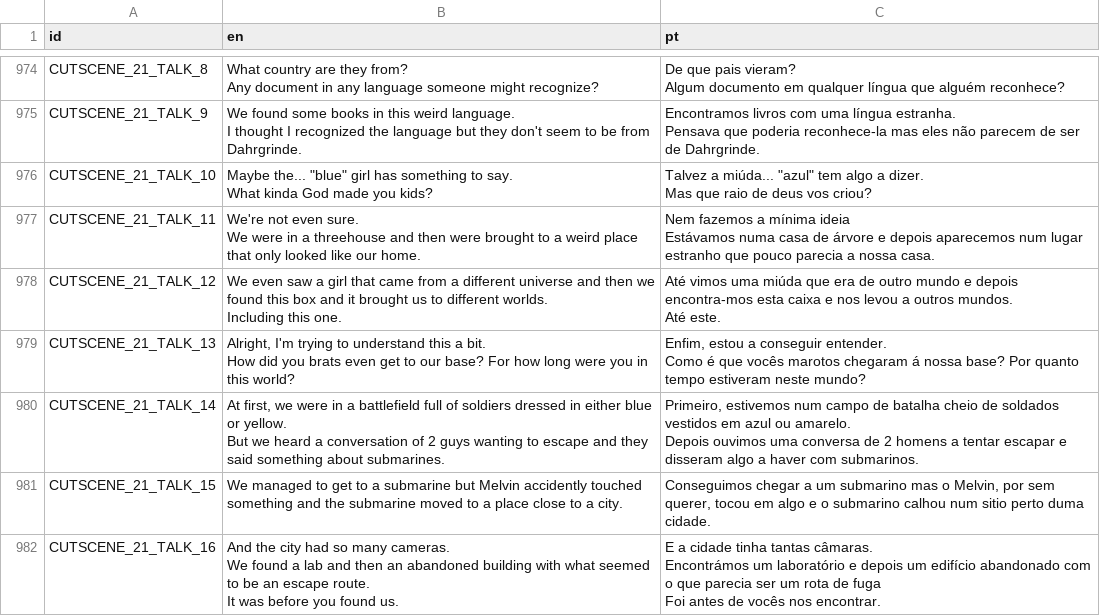
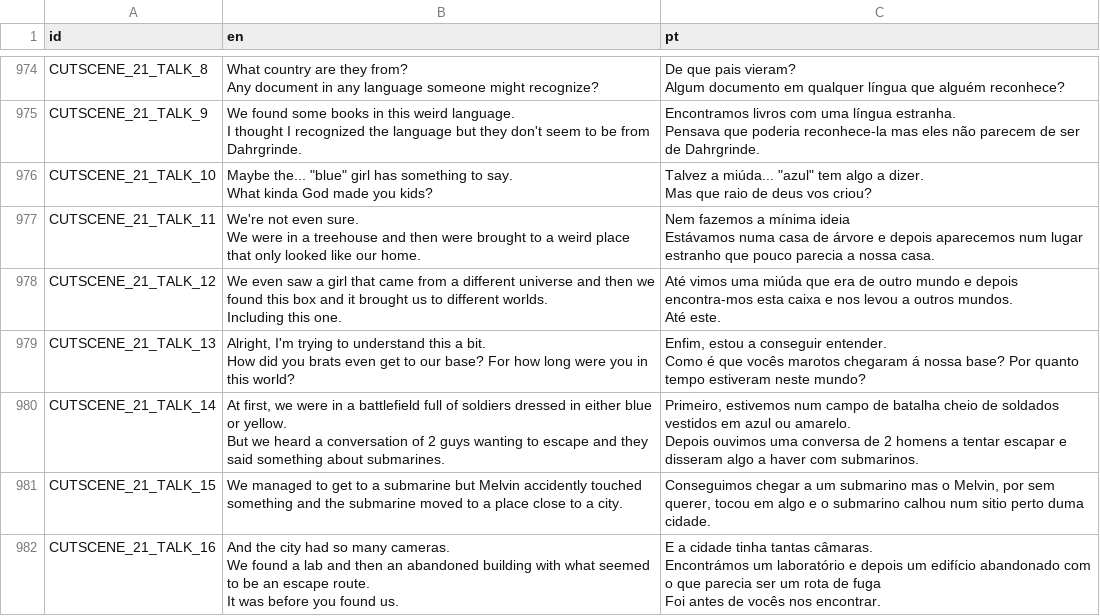
Before and after one commit to EyeBallTank/PROJECT-NORTUBEL-main-ish, a CSV file: assets/localization/translation.csv, drawn as a sheet; only a part is shown, gaps mark what is left out.

```diff
--- a/assets/localization/translation.csv
+++ b/assets/localization/translation.csv
@@ -2574,5 +2574,5 @@ What kinda God made you kids?","Talvez a miúda... ""azul"" tem algo a dizer.
 Mas que raio de deus vos criou?"
-CUTSCENE_21_TALK_11,"We're not even sure.
-We were in a threehouse and then were brought to a weird place that only looked like our home.","Nem fazemos a mínima ideia
-Estávamos numa casa de árvore e depois aparecemos num lugar estranho que pouco parecia a nossa casa."
+CUTSCENE_21_TALK_11,"We're not even sure.
+We were in a treehouse and then were brought to a weird place that only looked like our home.","Nem fazemos a mínima ideia
+Estávamos numa casa de árvore e depois aparecemos num lugar estranho que pouco parecia a nossa casa."
 CUTSCENE_21_TALK_12,"We even saw a girl that came from a different universe and then we found this box and it brought us to different worlds.
```
Also changed, not shown: 3 other files.
